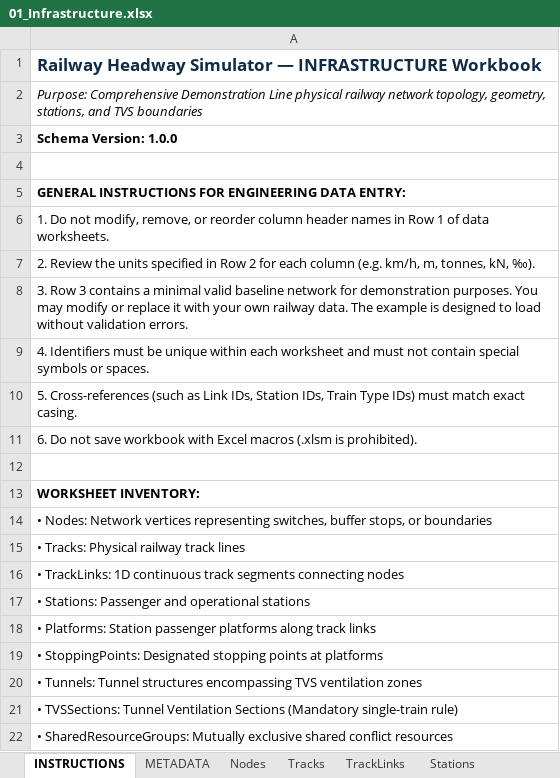
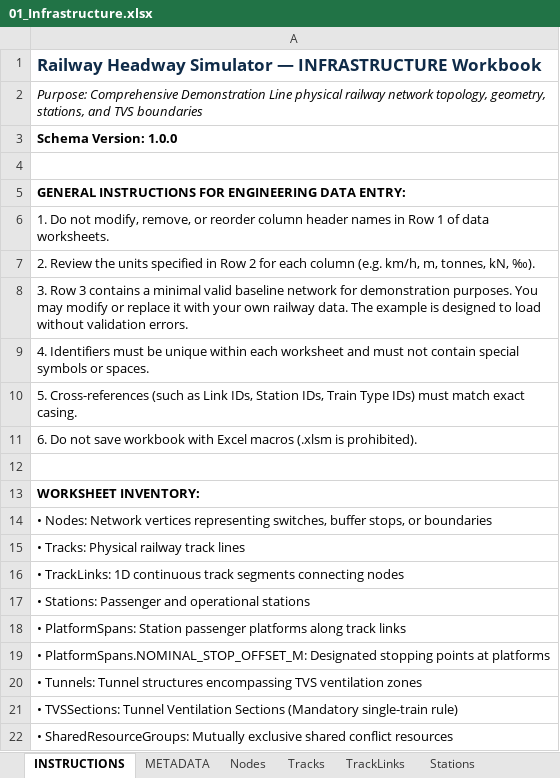
Before and after one commit to ucwebchess/railway-headway-simulator, an Excel workbook: examples/05_comprehensive_line/01_Infrastructure.xlsx, sheet INSTRUCTIONS, drawn as a sheet; values as stored, in another font and other column widths than the file's, no borders; the diff names each change by its address in the sheet, - before the commit and + after, or states it on an @@ line.

Commit message:
v1.14.0 — Platform schema replacement (Platforms → PlatformSpans)
BREAKING: the Infrastructure workbook's Platforms and StoppingPoints sheets are
replaced by a single PlatformSpans sheet (one row per physical platform). Workbooks
with a Platforms / StoppingPoints sheet are rejected (ERR_PLATFORMS_DEPRECATED /
ERR_STOPPINGPOINTS_DEPRECATED); no backward compatibility, no auto-migration.

- PlatformSpans: PLATFORM_ID, STATION_ID, TRACK_ID, START/END_CHAINAGE_KM (per-track
  chainage), NOMINAL_STOP_OFFSET_M (optional, default mid-platform), DESCRIPTION.
- Auto-segmentation (headway.data.platform_spans): link-level segments
  <PLATFORM_ID>@s<N> (stable, deterministic) with Platform.parent_platform_id; nominal
  stop resolves to the containing segment (<PLATFORM_ID>@stop).
- StoppingPatterns reference PLATFORM_ID; segment references raise
  ERR_STOPPING_PATTERN_REFERENCES_SEGMENT. The runner points stops at stop segments via
  project_with_stop_segments (single translation point).
- Validator: PlatformSpans uniqueness / refs / segmentation dry-run with named codes
  (ERR_PLATFORM_SPAN_INVALID, _EXCEEDS_TRACK, _DUPLICATE, ERR_PLATFORM_NOMINAL_STOP_INVALID).
- Reports: Section 6 one row per platform (+ Segments column, segment footnote in
  HTML/PDF/Excel); Section 11 Platform Segment Provenance table with Parent Platform;
  parent IDs in station stops, recommendations, counts.
- UI: platform-schema banner with migration-guide link; template migrated.
- docs/MIGRATION_v1.14.0.md, docs/migrate_platforms.py; 7 examples migrated
  (results identical to v1.13.0 in both directions); JSON schema updated.
- Tests: 14 acceptance tests + error-code tests; legacy-sheet tests migrated.

```diff
--- a/examples/05_comprehensive_line/01_Infrastructure.xlsx (sheet INSTRUCTIONS)
+++ b/examples/05_comprehensive_line/01_Infrastructure.xlsx (sheet INSTRUCTIONS)
-A18: • Platforms: Station passenger…
+A18: • PlatformSpans: Station passenger…
-A19: • StoppingPoints: Designated stopping…
+A19: • PlatformSpans.NOMINAL_STOP_OFFSET_M: Designated stopping…
```
Also changed, not shown: sheet PlatformSpans, other sheet tabs, examples/01_single_track/01_Infrastructure.xlsx, examples/03_station_platform/01_Infrastructure.xlsx, 43 other files.
